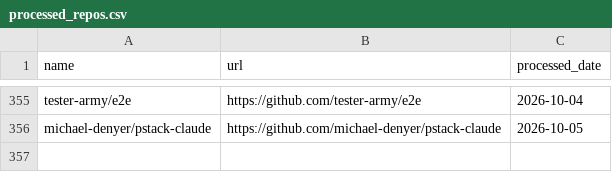
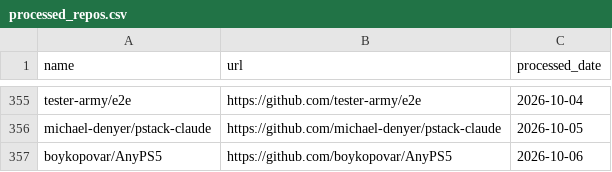
Before and after one commit to veyvin/onedaygithub, a CSV file: processed_repos.csv, drawn as a sheet; only a part is shown, gaps mark what is left out; the diff names each change by its address in the sheet, - before the commit and + after, or states it on an @@ line.

```diff
--- a/processed_repos.csv
+++ b/processed_repos.csv
+row 357: boykopovar/AnyPS5 | https://github.com/boykopovar/AnyPS5 | 2026-10-06
```
Also changed, not shown: 2 other files.
